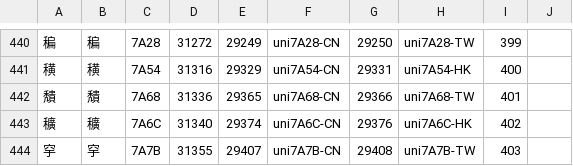
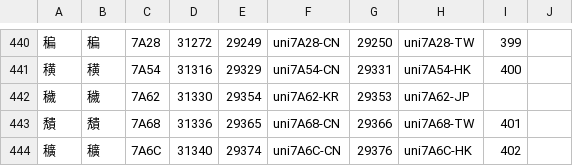
Before and after one commit to ChiuMing-Neko/ChiuKongGothic, a CSV file: Other/CMap-Overwritten.csv, drawn as a sheet; only a part is shown, gaps mark what is left out; the shorter side is filled out with more unchanged rows.

```diff
--- a/Other/CMap-Overwritten.csv
+++ b/Other/CMap-Overwritten.csv
@@ -441,2 +441,3 @@
 穔,穔,7A54,31316,29329,uni7A54-CN,29331,uni7A54-HK,400,
+穢,穢,7A62,31330,29354,uni7A62-KR,29353,uni7A62-JP,,
 穨,穨,7A68,31336,29365,uni7A68-CN,29366,uni7A68-TW,401,
```
Also changed, not shown: Other/CMap-Overwritten_M.csv, Other/IVD_Ext.csv, 4 other files.
